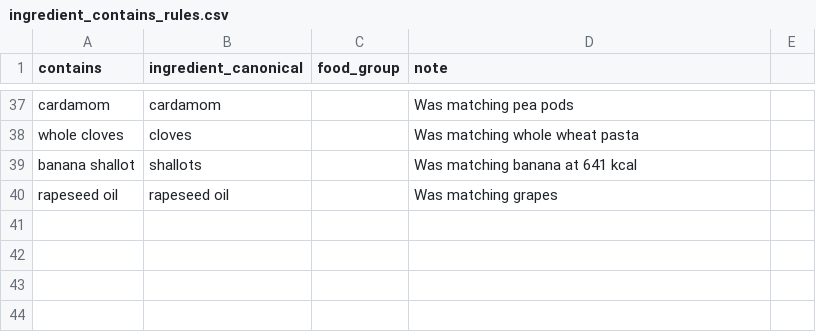
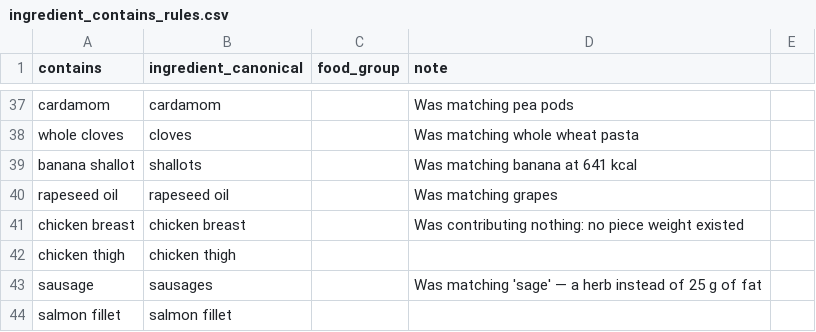
Before and after one commit to Matt1303/meal_planning, a CSV file: config/ingredient_contains_rules.csv, drawn as a sheet; only a part is shown, gaps mark what is left out.

```diff
--- a/config/ingredient_contains_rules.csv
+++ b/config/ingredient_contains_rules.csv
@@ -40 +40,5 @@ banana shallot,shallots,,Was matching banana at 641 kcal
 rapeseed oil,rapeseed oil,,Was matching grapes
+chicken breast,chicken breast,,Was contributing nothing: no piece weight existed
+chicken thigh,chicken thigh,,
+sausage,sausages,,Was matching 'sage' — a herb instead of 25 g of fat
+salmon fillet,salmon fillet,,
```
Also changed, not shown: config/nutrition_overrides.csv, config/piece_grams.csv, 1 other file.
